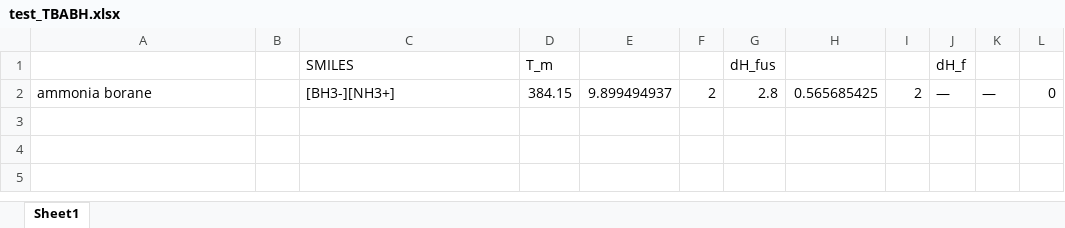
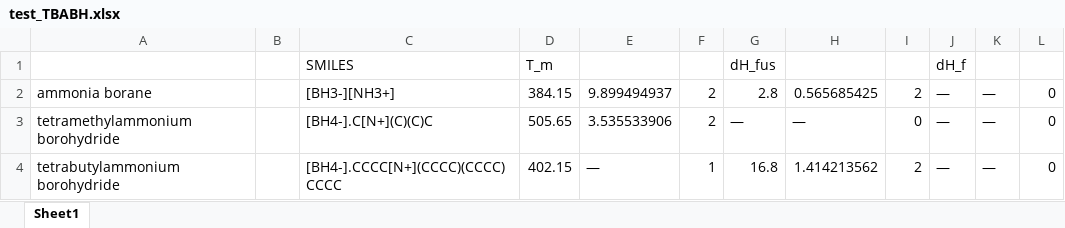
Before and after one commit to AlexGlotov117/chem-forge, an Excel workbook: data/input/MTGPR_Tm_Hfus_Hf/test_TBABH.xlsx, sheet Sheet1, drawn as a sheet; values as stored, in another font and other column widths than the file's, no borders; the diff names each change by its address in the sheet, - before the commit and + after, or states it on an @@ line.

```diff
--- a/data/input/MTGPR_Tm_Hfus_Hf/test_TBABH.xlsx (sheet Sheet1)
+++ b/data/input/MTGPR_Tm_Hfus_Hf/test_TBABH.xlsx (sheet Sheet1)
+row 3: tetramethylammonium borohydride |  | [BH4-].C[N+](C)(C)C | 505.65 | 3.535533906 | 2 | — | — | 0 | — | — | 0
+row 4: tetrabutylammonium borohydride |  | [BH4-].CCCC[N+](CCCC)(CCCC)CCCC | 402.15 | — | 1 | 16.8 | 1.414213562 | 2 | — | — | 0
```
Also changed, not shown: data/output/20260922/combinations.xlsx, 32 other files.
